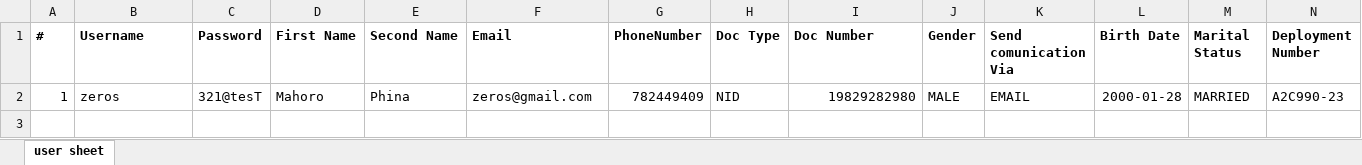
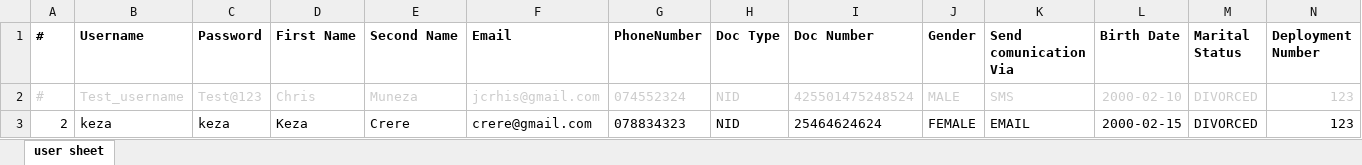
Before and after one commit to BillBenon/rso-elms, an Excel workbook: public/documents/Importuserselms.xlsx, sheet user sheet, drawn as a sheet; only a part is shown; values as stored, in another font and other column widths than the file's, no borders; charts and pictures not drawn; removed rows and columns are numbered as before the commit, all else as after; rows hold the shown columns only; the diff names each change by its address in the sheet, - before the commit and + after, or states it on an @@ line.

Commit message:
chore: change import file file

```diff
--- a/public/documents/Importuserselms.xlsx (sheet user sheet)
+++ b/public/documents/Importuserselms.xlsx (sheet user sheet)
-row 2: 1 | zeros | 321@tesT | Mahoro | Phina | zeros@gmail.com | 782449409 | NID | 19829282980 | MALE | EMAIL | 2000-01-28 | MARRIED | A2C990-23
+row 2: # | Test_username | Test@123 | Chris | Muneza | jcrhis@gmail.com | 074552324 | NID | 425501475248524 | MALE | SMS | 2000-02-10 | DIVORCED | 123
+row 3: 2 | keza | keza | Keza | Crere | crere@gmail.com | 078834323 | NID | 25464624624 | FEMALE | EMAIL | 2000-02-15 | DIVORCED | 123
```
